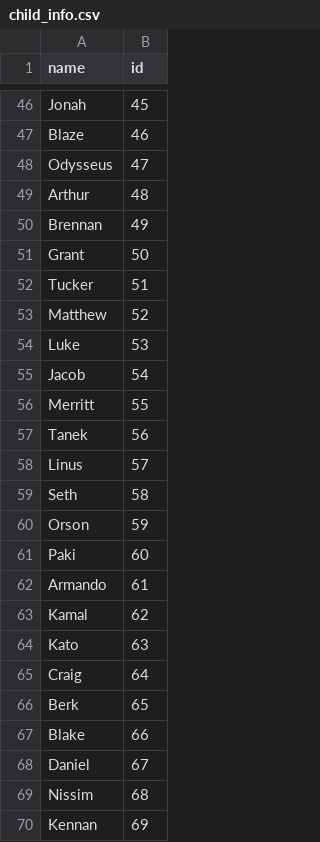
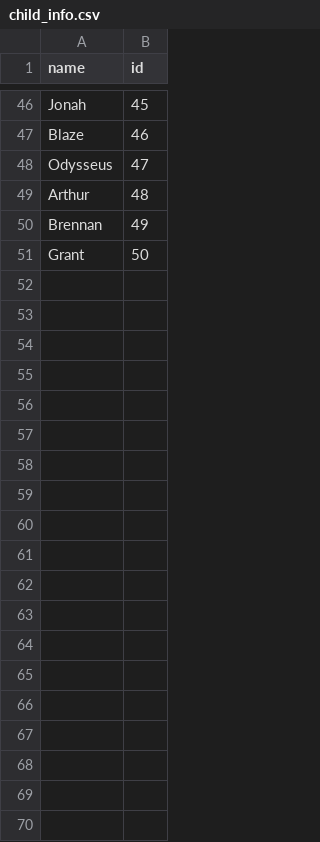
Before and after one commit to lHunniche/Daycare_Ubicom, a CSV file: genchildmovement/child_info.csv, drawn as a sheet; only a part is shown, gaps mark what is left out; the diff covers the shown part only; the diff names each change by its address in the sheet, - before the commit and + after, or states it on an @@ line.

Commit message:
Update child_info.csv

```diff
--- a/genchildmovement/child_info.csv
+++ b/genchildmovement/child_info.csv
-row 52: Tucker | 51
-row 53: Matthew | 52
-row 54: Luke | 53
-row 55: Jacob | 54
-row 56: Merritt | 55
-row 57: Tanek | 56
-row 58: Linus | 57
-row 59: Seth | 58
-row 60: Orson | 59
-row 61: Paki | 60
-row 62: Armando | 61
-row 63: Kamal | 62
-row 64: Kato | 63
-row 65: Craig | 64
-row 66: Berk | 65
-row 67: Blake | 66
-row 68: Daniel | 67
-row 69: Nissim | 68
-row 70: Kennan | 69
```
Also changed, not shown: 31 removed rows elsewhere in this file.
